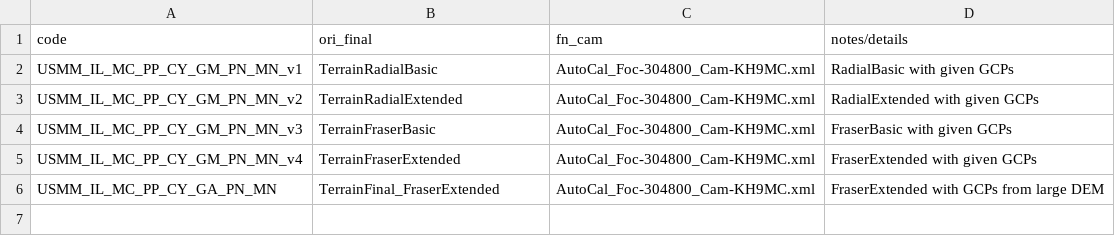
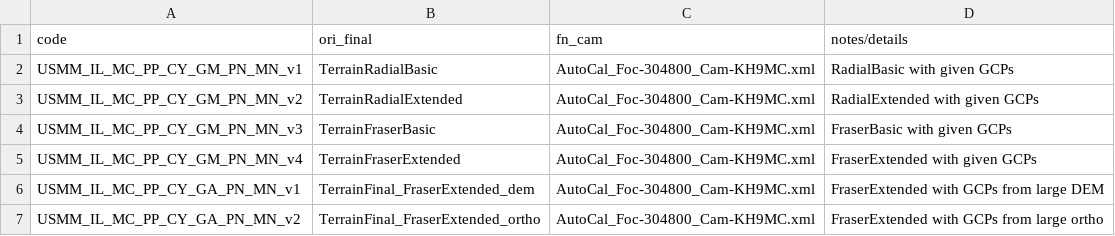
Before and after one commit to iamdonovan/historix, a CSV file: iceland/kh9_mc_images/1980_08_22/preprocessed_images/experiments.csv, drawn as a sheet.

Commit message:
update experiments list
- add zoom/large dem and ortho for iceland aerial
- add zoom/large ortho for casa grande aerial
- add dem/ortho for raw and pre-processed mc

```diff
--- a/iceland/kh9_mc_images/1980_08_22/preprocessed_images/experiments.csv
+++ b/iceland/kh9_mc_images/1980_08_22/preprocessed_images/experiments.csv
@@ -5,2 +5,3 @@ USMM_IL_MC_PP_CY_GM_PN_MN_v3,TerrainFraserBasic,AutoCal_Foc-304800_Cam-KH9MC.xml
 USMM_IL_MC_PP_CY_GM_PN_MN_v4,TerrainFraserExtended,AutoCal_Foc-304800_Cam-KH9MC.xml,FraserExtended with given GCPs
-USMM_IL_MC_PP_CY_GA_PN_MN,TerrainFinal_FraserExtended,AutoCal_Foc-304800_Cam-KH9MC.xml,FraserExtended with GCPs from large DEM
+USMM_IL_MC_PP_CY_GA_PN_MN_v1,TerrainFinal_FraserExtended_dem,AutoCal_Foc-304800_Cam-KH9MC.xml,FraserExtended with GCPs from large DEM
+USMM_IL_MC_PP_CY_GA_PN_MN_v2,TerrainFinal_FraserExtended_ortho,AutoCal_Foc-304800_Cam-KH9MC.xml,FraserExtended with GCPs from large ortho
```
Also changed, not shown: casa_grande/aerial_images/1978_09_06/preprocessed_images/experiments.csv, casa_grande/kh9_mc_images/1978_03_25/preprocessed_images/experiments.csv, 3 other files.
